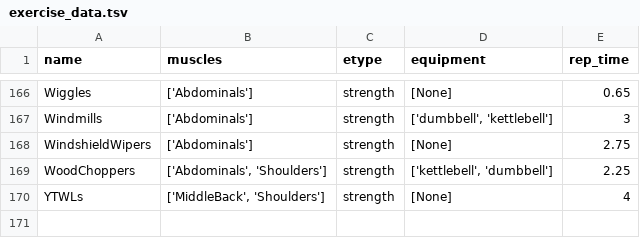
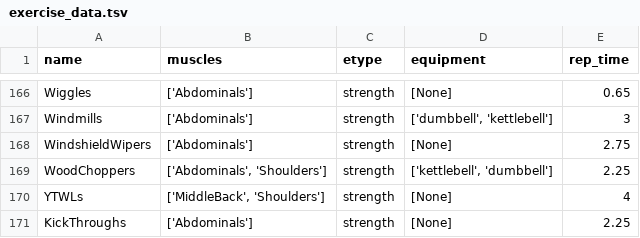
Before and after one commit to jdkent/workoutGenerator, a TSV file: wobot/exercise_data.tsv, drawn as a sheet; only a part is shown, gaps mark what is left out.

Commit message:
add kick throughs

```diff
--- a/wobot/exercise_data.tsv
+++ b/wobot/exercise_data.tsv
@@ -170 +170,2 @@ WoodChoppers	['Abdominals', 'Shoulders']	strength	['kettlebell', 'dumbbell']	2.2
 YTWLs	['MiddleBack', 'Shoulders']	strength	[None]	4
+KickThroughs	['Abdominals']	strength	[None]	2.25
```
